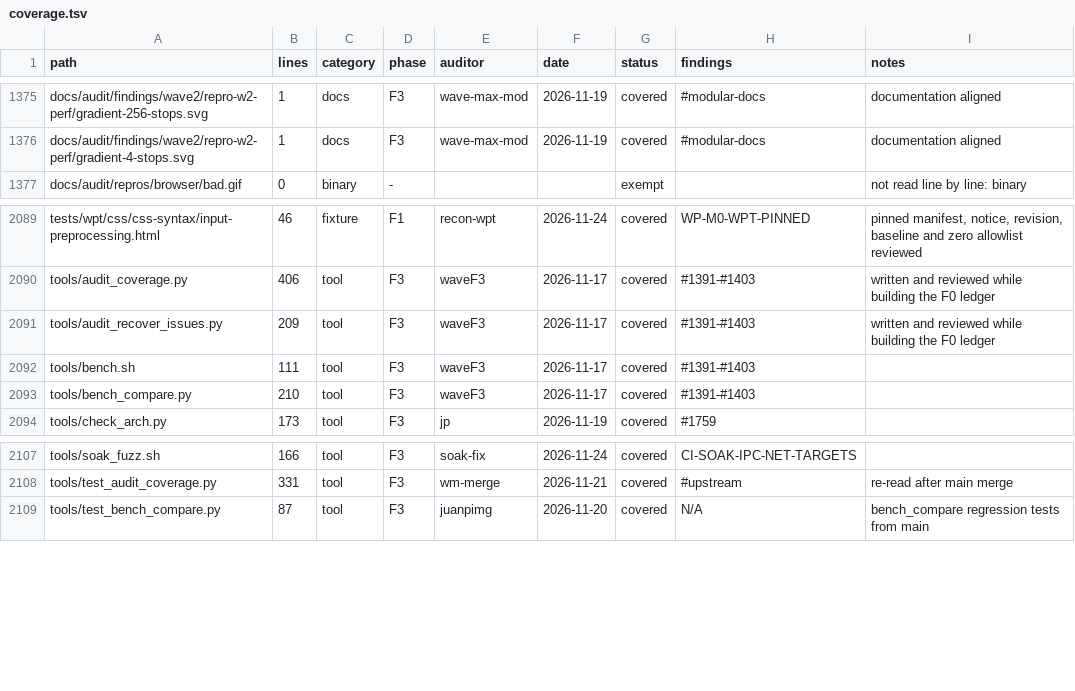
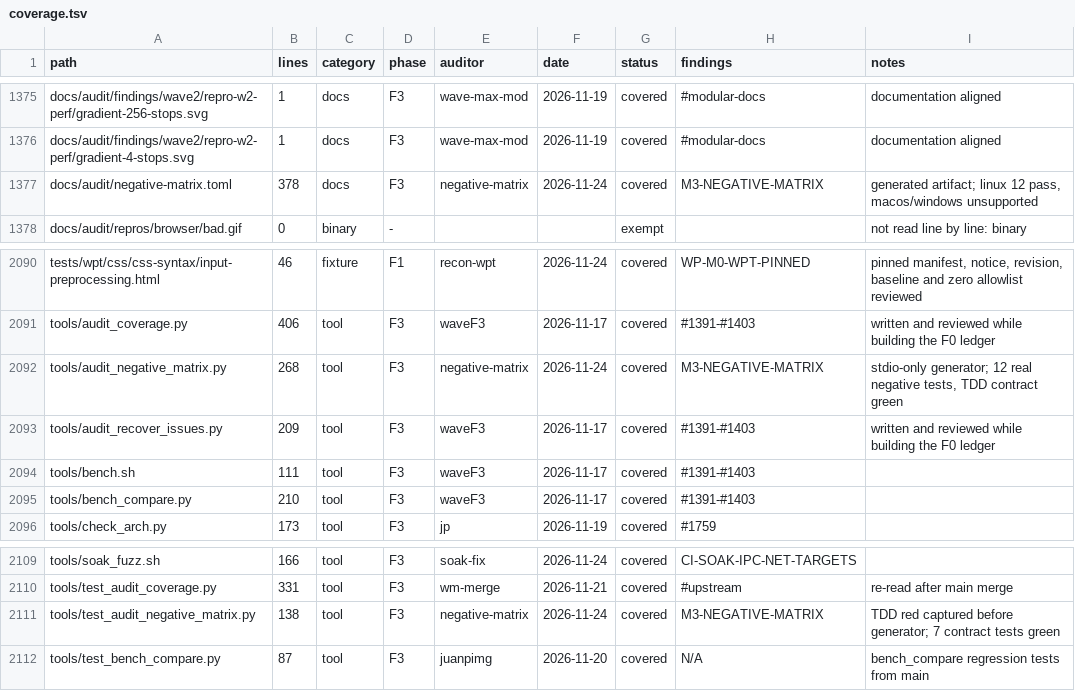
Before and after one commit to juanpimg/Megi, a TSV file: docs/audit/coverage.tsv, drawn as a sheet; only a part is shown, gaps mark what is left out; the diff names each change by its address in the sheet, - before the commit and + after, or states it on an @@ line.

Commit message:
test: publish negative-test matrix and correct WP verify target
Add a stdlib generator and TDD contract for 12 real negative tests covering T1/T2/T3/T5/T9/F1, publish a per-OS audit matrix with linux pass and macos/windows unsupported, and repoint WP-DEPTH-m0-02 from released M0#5 to M0#7 through the WP generator. M3#5 stays pending until all three OS have runners.

Signed-off-by: juanpimg <229525379+juanpimg@users.noreply.github.com>

```diff
--- a/docs/audit/coverage.tsv
+++ b/docs/audit/coverage.tsv
+row 1377: docs/audit/negative-matrix.toml | 378 | docs | F3 | negative-matrix | 2026-11-24 | covered | M3-NEGATIVE-MATRIX | generated artifact; linux 12 pass, macos/windows unsupported
+row 2092: tools/audit_negative_matrix.py | 268 | tool | F3 | negative-matrix | 2026-11-24 | covered | M3-NEGATIVE-MATRIX | stdio-only generator; 12 real negative tests, TDD contract green
+row 2111: tools/test_audit_negative_matrix.py | 138 | tool | F3 | negative-matrix | 2026-11-24 | covered | M3-NEGATIVE-MATRIX | TDD red captured before generator; 7 contract tests green
```
Also changed, not shown: 5 other files.
